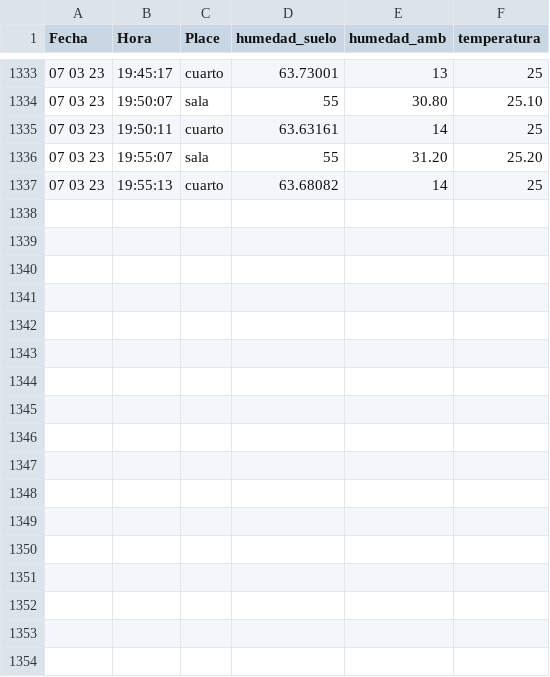
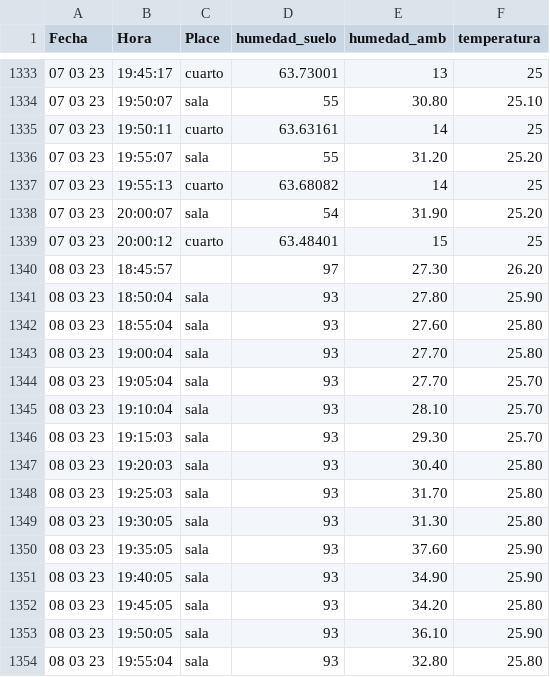
Before and after one commit to cmlavaut/CoffeePlantIOT, a CSV file: csv/datos_new.csv, drawn as a sheet; only a part is shown, gaps mark what is left out.

Commit message:
update

```diff
--- a/csv/datos_new.csv
+++ b/csv/datos_new.csv
@@ -1337 +1337,18 @@ Fecha,Hora,Place,humedad_suelo,humedad_amb,temperatura
 07 03 23,19:55:13,cuarto,63.68082,14,25
+07 03 23,20:00:07,sala,54,31.90,25.20
+07 03 23,20:00:12,cuarto,63.48401,15,25
+08 03 23,18:45:57,,97,27.30,26.20
+08 03 23,18:50:04,sala,93,27.80,25.90
+08 03 23,18:55:04,sala,93,27.60,25.80
+08 03 23,19:00:04,sala,93,27.70,25.80
+08 03 23,19:05:04,sala,93,27.70,25.70
+08 03 23,19:10:04,sala,93,28.10,25.70
+08 03 23,19:15:03,sala,93,29.30,25.70
+08 03 23,19:20:03,sala,93,30.40,25.80
+08 03 23,19:25:03,sala,93,31.70,25.80
+08 03 23,19:30:05,sala,93,31.30,25.80
+08 03 23,19:35:05,sala,93,37.60,25.90
+08 03 23,19:40:05,sala,93,34.90,25.90
+08 03 23,19:45:05,sala,93,34.20,25.80
+08 03 23,19:50:05,sala,93,36.10,25.90
+08 03 23,19:55:04,sala,93,32.80,25.80
```
